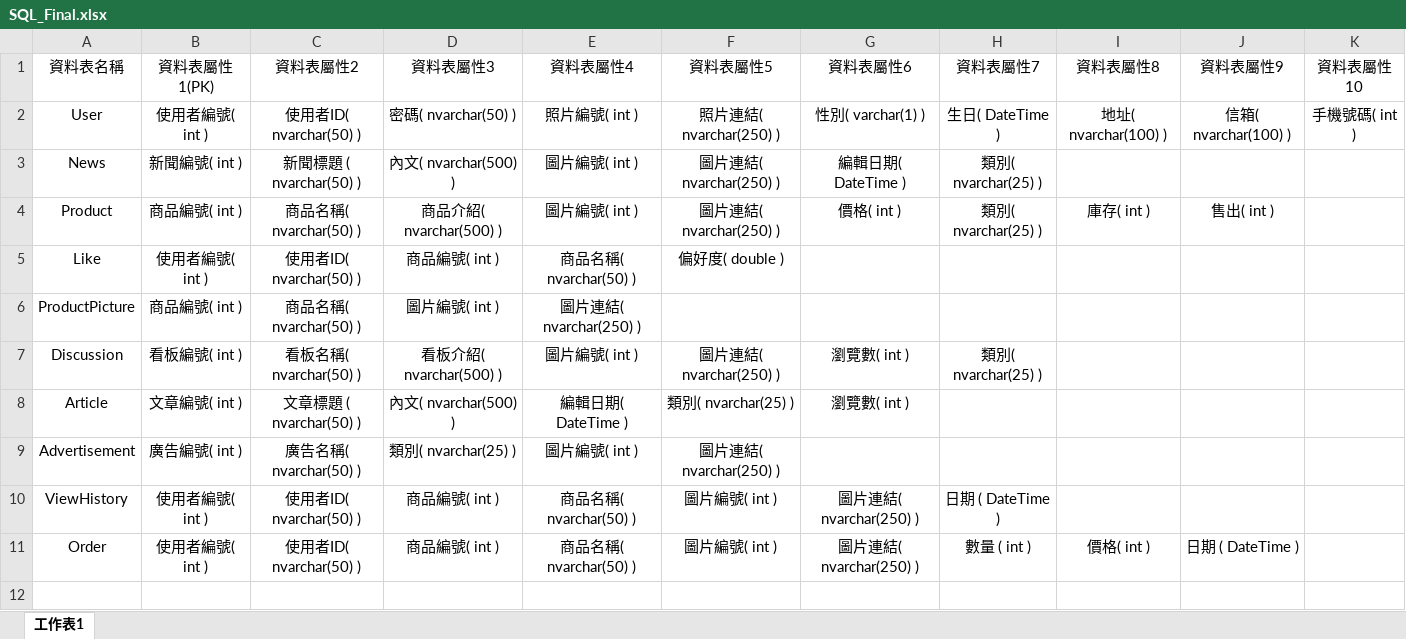
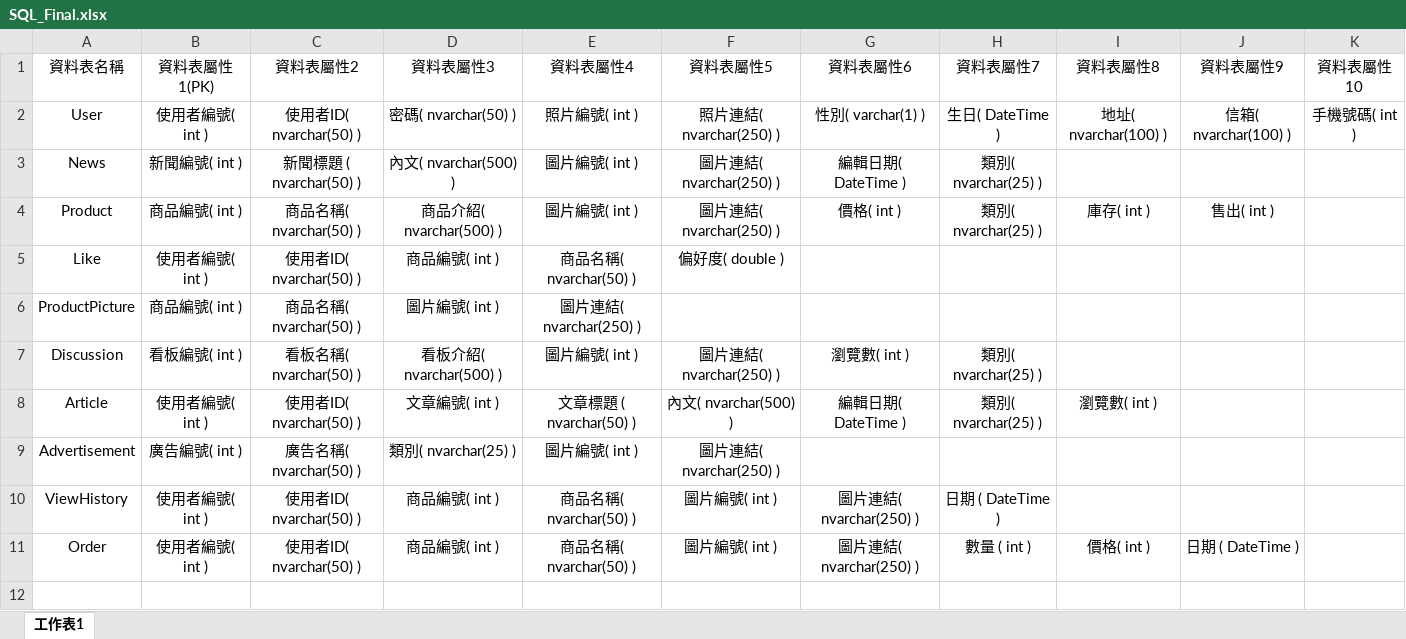
Before and after one commit to tim93009/FinalProject_GameForum, an Excel workbook: docs/database/SQL_Final.xlsx, sheet 工作表1, drawn as a sheet; only a part is shown; values as stored, in another font and other column widths than the file's, no borders; removed rows and columns are numbered as before the commit, all else as after; the diff names each change by its address in the sheet, - before the commit and + after, or states it on an @@ line.

Commit message:
更新資料表

```diff
--- a/docs/database/SQL_Final.xlsx (sheet 工作表1)
+++ b/docs/database/SQL_Final.xlsx (sheet 工作表1)
-row 8: Article | 文章編號( int ) | 文章標題 ( nvarchar(50) ) | 內文( nvarchar(500) ) | 編輯日期( DateTime ) | 類別( nvarchar(25) ) | 瀏覽數( int )
+row 8: Article | 使用者編號( int ) | 使用者ID( nvarchar(50) ) | 文章編號( int ) | 文章標題 ( nvarchar(50) ) | 內文( nvarchar(500) ) | 編輯日期( DateTime ) | 類別( nvarchar(25) ) | 瀏覽數( int )
```
